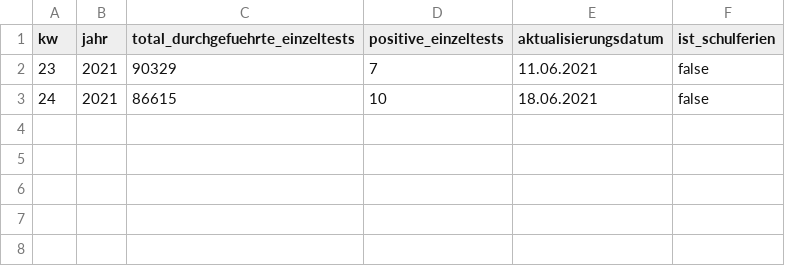
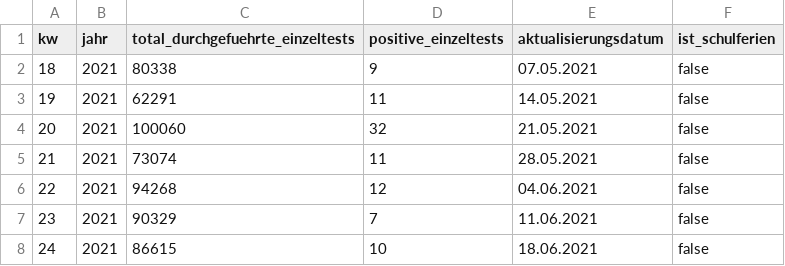
Before and after one commit to openDataBE/SchooltestsLastWeek, a CSV file: schooltests_last_week.csv, drawn as a sheet.

Commit message:
Update schooltests_last_week.csv

```diff
--- a/schooltests_last_week.csv
+++ b/schooltests_last_week.csv
@@ -1,2 +1,7 @@
 "kw","jahr","total_durchgefuehrte_einzeltests","positive_einzeltests","aktualisierungsdatum","ist_schulferien"
+"18","2021","80338","9","07.05.2021","false"
+"19","2021","62291","11","14.05.2021","false"
+"20","2021","100060","32","21.05.2021","false"
+"21","2021","73074","11","28.05.2021","false"
+"22","2021","94268","12","04.06.2021","false"
 "23","2021","90329","7","11.06.2021","false"
```
